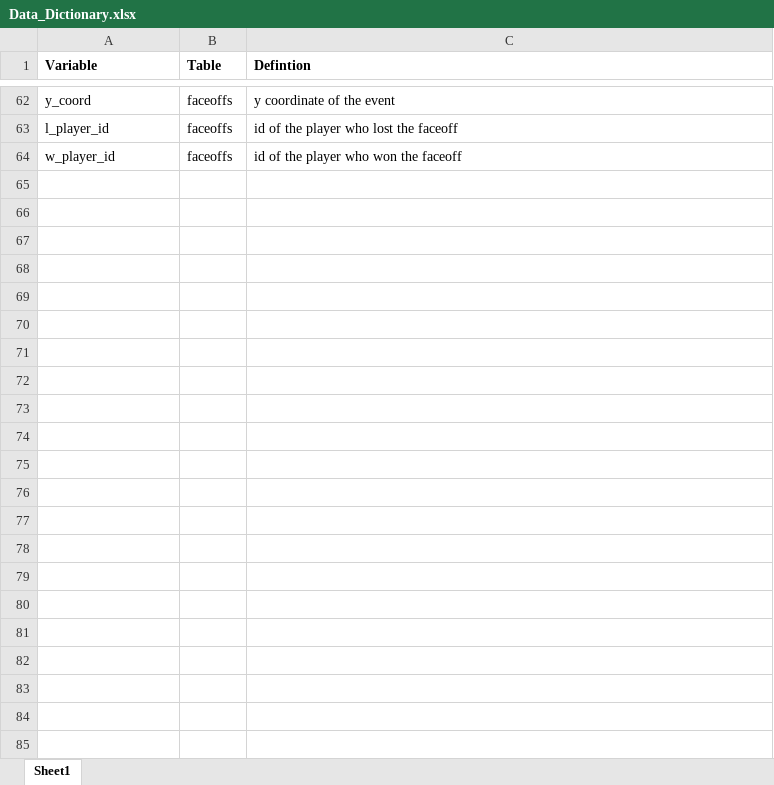
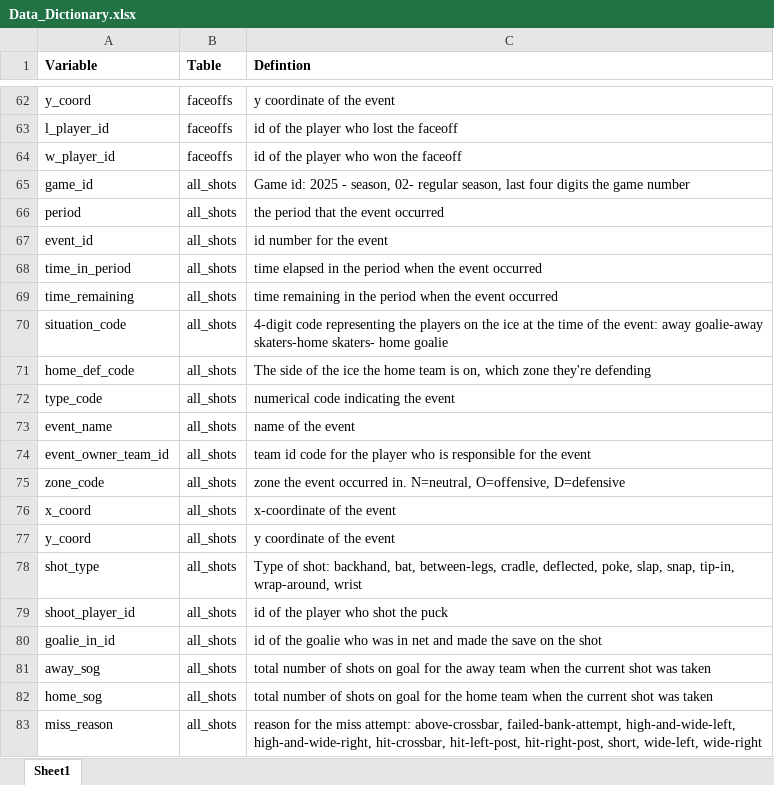
Before and after one commit to akobe4/NHL-Stats, an Excel workbook: 2025-2026/Data/Data_Dictionary.xlsx, sheet Sheet1, drawn as a sheet; only a part is shown, gaps mark what is left out; values as stored, in another font and other column widths than the file's, no borders; the diff covers the shown part only; the diff names each change by its address in the sheet, - before the commit and + after, or states it on an @@ line.

Commit message:
data files for game events added dictionary updated

```diff
--- a/2025-2026/Data/Data_Dictionary.xlsx (sheet Sheet1)
+++ b/2025-2026/Data/Data_Dictionary.xlsx (sheet Sheet1)
+row 65: game_id | all_shots | Game id: 2025 - season, 02- regular season, last four digits the game number
+row 66: period | all_shots | the period that the event occurred
+row 67: event_id | all_shots | id number for the event
+row 68: time_in_period | all_shots | time elapsed in the period when the event occurred
+row 69: time_remaining | all_shots | time remaining in the period when the event occurred
+row 70: situation_code | all_shots | 4-digit code representing the players on the ice at the time of the event: away goalie-away skaters-home skaters- home goalie
+row 71: home_def_code | all_shots | The side of the ice the home team is on, which zone they're defending
+row 72: type_code | all_shots | numerical code indicating the event
+row 73: event_name | all_shots | name of the event
+row 74: event_owner_team_id | all_shots | team id code for the player who is responsible for the event
+row 75: zone_code | all_shots | zone the event occurred in. N=neutral, O=offensive, D=defensive
+row 76: x_coord | all_shots | x-coordinate of the event
+row 77: y_coord | all_shots | y coordinate of the event
+row 78: shot_type | all_shots | Type of shot: backhand, bat, between-legs, cradle, deflected, poke, slap, snap, tip-in, wrap-around, wrist
+row 79: shoot_player_id | all_shots | id of the player who shot the puck
+row 80: goalie_in_id | all_shots | id of the goalie who was in net and made the save on the shot
+row 81: away_sog | all_shots | total number of shots on goal for the away team when the current shot was taken
+row 82: home_sog | all_shots | total number of shots on goal for the home team when the current shot was taken
+row 83: miss_reason | all_shots | reason for the miss attempt: above-crossbar, failed-bank-attempt, high-and-wide-left, high-and-wide-right, hit-crossbar, hit-left-post, hit-right-post, short, wide-left, wide-right
```
Also changed, not shown: 121 added rows elsewhere in this sheet, 9 other files.
